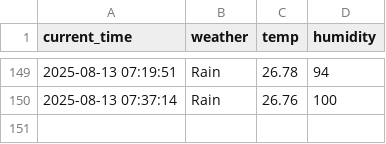
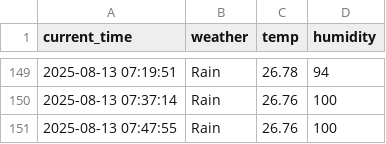
Before and after one commit to chanhooooo/weather, a CSV file: seoul_weather.csv, drawn as a sheet; only a part is shown, gaps mark what is left out; the diff names each change by its address in the sheet, - before the commit and + after, or states it on an @@ line.

```diff
--- a/seoul_weather.csv
+++ b/seoul_weather.csv
+row 151: 2025-08-13 07:47:55 | Rain | 26.76 | 100
```
